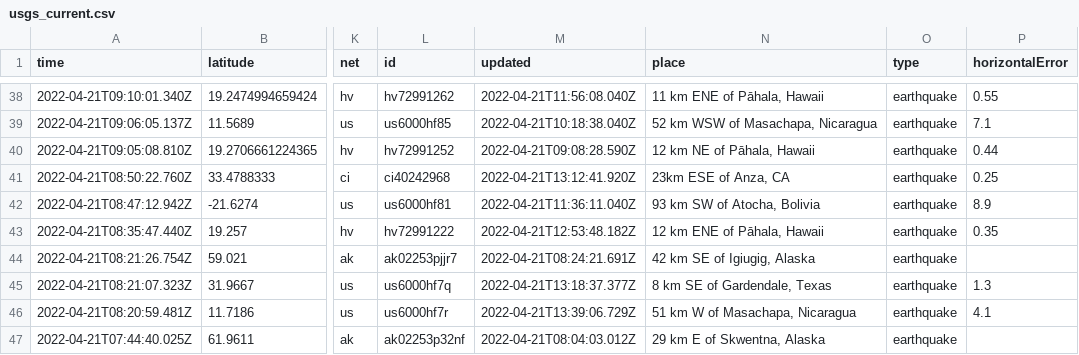
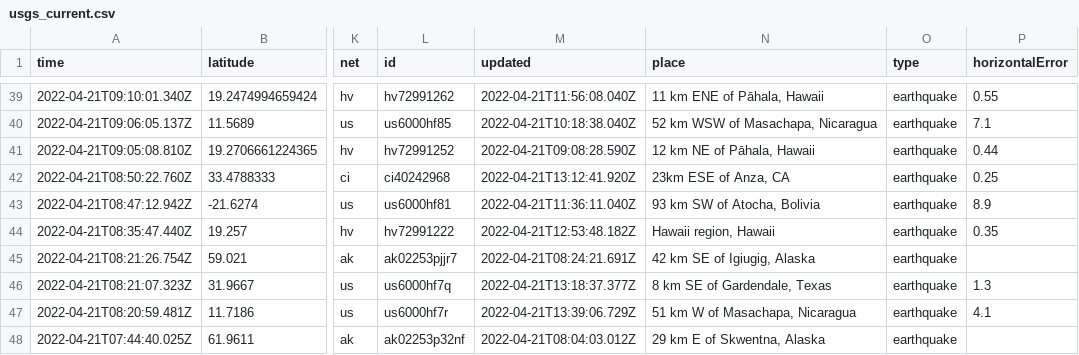
Before and after one commit to JohnnyBerkeley/Nicar2022_actions, a CSV file: usgs_current.csv, drawn as a sheet; only a part is shown, gaps mark what is left out; addresses are those after the commit; the diff covers the shown part only; the diff names each change by its address in the sheet, - before the commit and + after, or states it on an @@ line.

```diff
--- a/usgs_current.csv
+++ b/usgs_current.csv
-N44 (place): 12 km ENE of Pāhala, Hawaii
+N44 (place): Hawaii region, Hawaii
```
Also changed, not shown: 2 added rows, 2 removed rows and 8 edited cells elsewhere in this file, 1 other file.
